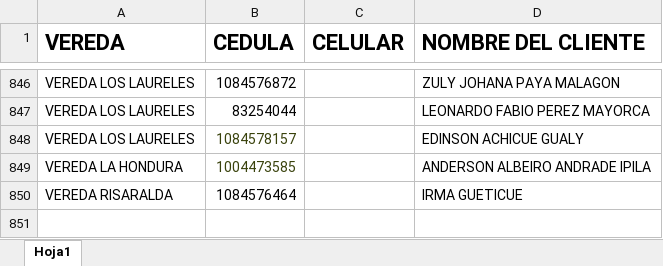
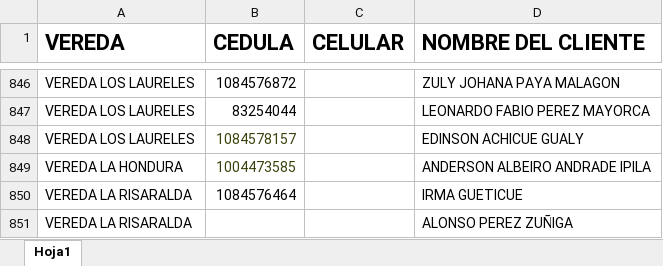
Before and after one commit to K4zzu/RuletaSantuario, an Excel workbook: participantes.xlsx, sheet Hoja1, drawn as a sheet; only a part is shown, gaps mark what is left out; values as stored, in another font and other column widths than the file's, no borders; conditional formats not drawn; the diff names each change by its address in the sheet, - before the commit and + after, or states it on an @@ line.

```diff
--- a/participantes.xlsx (sheet Hoja1)
+++ b/participantes.xlsx (sheet Hoja1)
-A850 (VEREDA): VEREDA RISARALDA
+A850 (VEREDA): VEREDA LA RISARALDA
+row 851: VEREDA LA RISARALDA |  |  | ALONSO PEREZ ZUÑIGA
```
Also changed, not shown: 1 other file.
